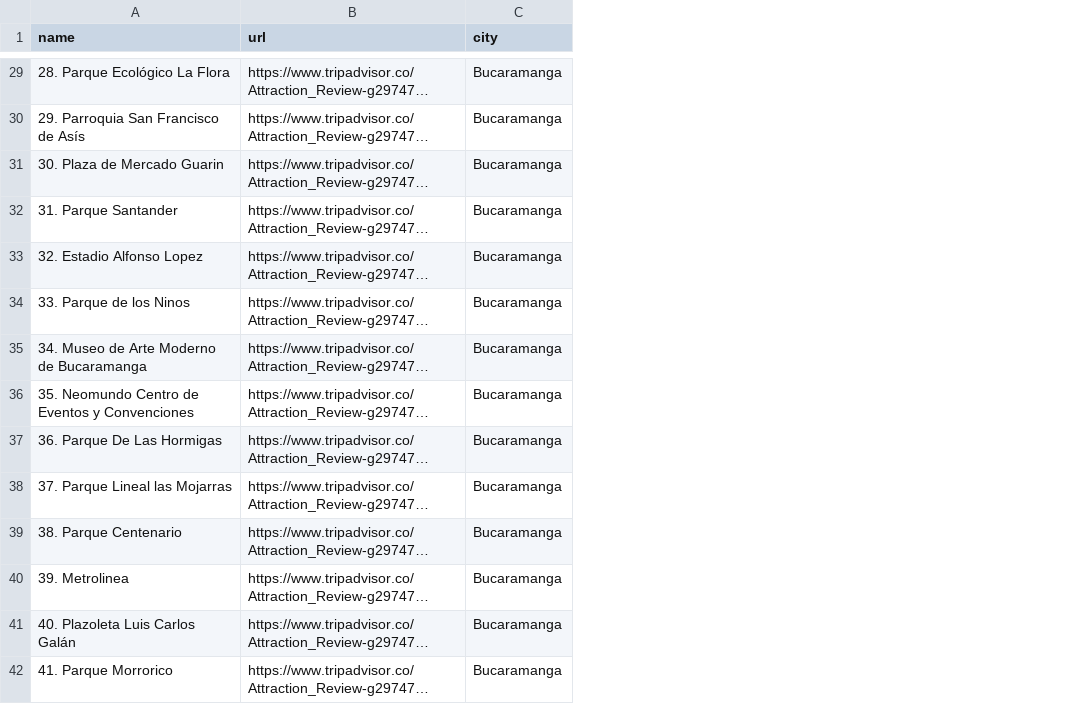
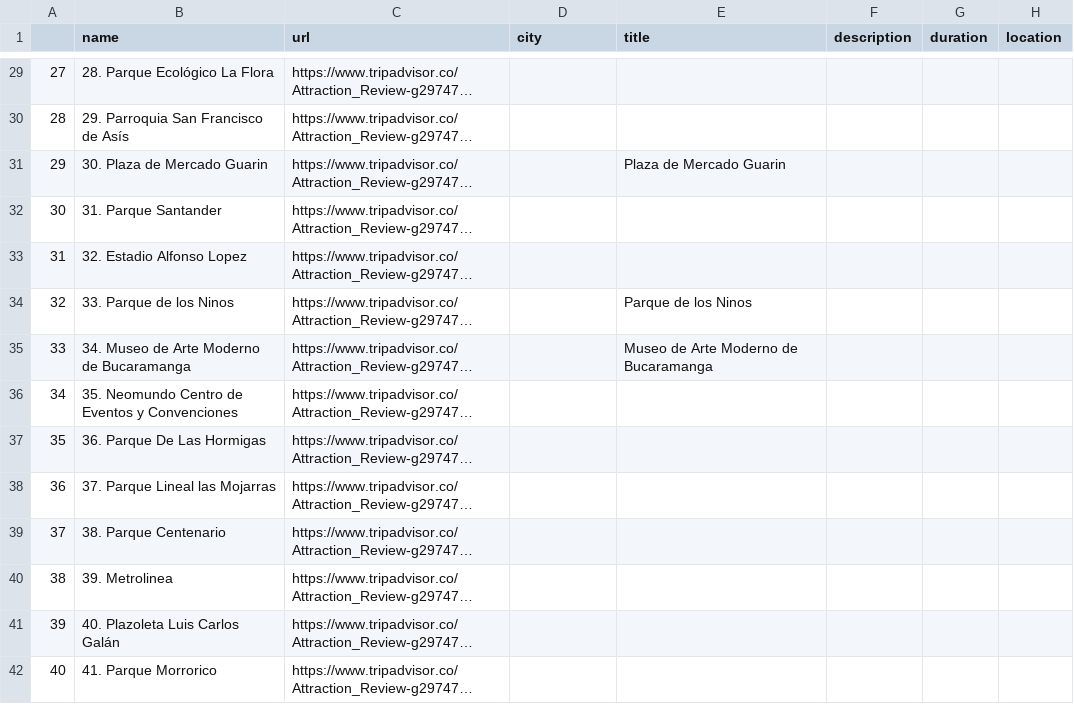
Before and after one commit to nestorsgarzonc/intelligent-systems-project-un, a CSV file: attractions_Bucaramanga.csv, drawn as a sheet; only a part is shown, gaps mark what is left out; long unchanged cells end in …; addresses are those after the commit; the diff covers the shown part only; the diff names each change by its address in the sheet, - before the commit and + after, or states it on an @@ line.

```diff
--- a/attractions_Bucaramanga.csv
+++ b/attractions_Bucaramanga.csv
+column A, rows 29-42: 27 | 28 | 29 | 30 | 31 | 32 | 33 | 34 | 35 | 36 | 37 | 38 | 39 | 40
+column E (title), rows 31-35: Plaza de Mercado Guarin |  |  | Parque de los Ninos | Museo de Arte Moderno de Bucaramanga
+column F (description), empty
+column G (duration), empty
+column H (location), empty
-D29:D42 (city): Bucaramanga
+D29:D42 (city): (empty)
```
Also changed, not shown: 42 edited cells elsewhere in this file, attractions_Atlantico.csv, 7 other files.
